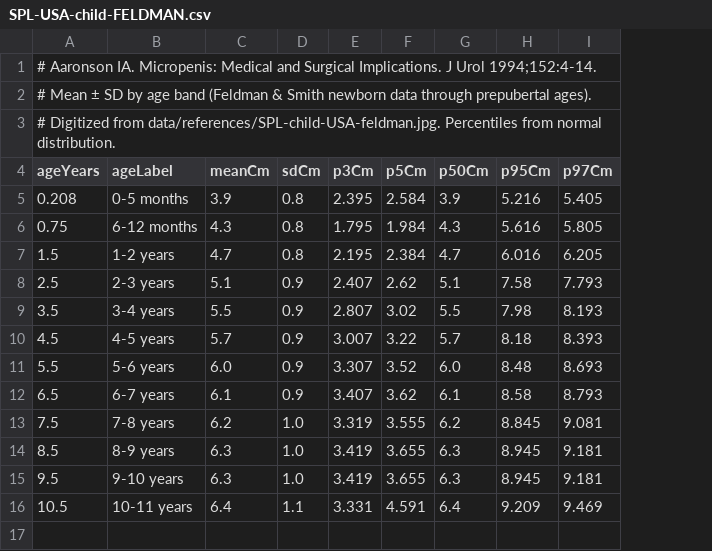
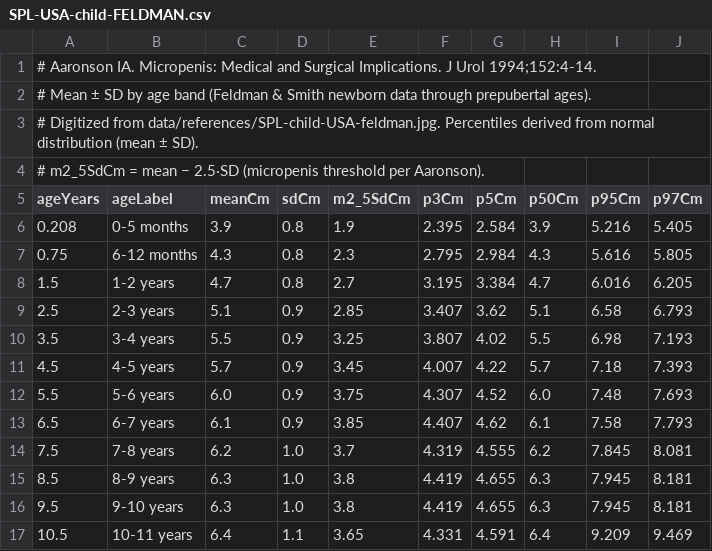
Before and after one commit to doctor-dom/physis, a CSV file: data/excel/gonad-auxology/SPL-USA-child-FELDMAN.csv, drawn as a sheet; addresses are those after the commit; the diff names each change by its address in the sheet, - before the commit and + after, or states it on an @@ line.

```diff
--- a/data/excel/gonad-auxology/SPL-USA-child-FELDMAN.csv
+++ b/data/excel/gonad-auxology/SPL-USA-child-FELDMAN.csv
+column E (m2_5SdCm), rows 6-17: 1.9 | 2.3 | 2.7 | 2.85 | 3.25 | 3.45 | 3.75 | 3.85 | 3.7 | 3.8 | 3.8 | 3.65
-A3 (ageYears): …data/references/SPL-child-USA-feldman.jpg. Percentiles from normal distribution.
+A3 (ageYears): …data/references/SPL-child-USA-feldman.jpg. Percentiles derived from normal distribution (mean ± SD).
+row 4: # m2_5SdCm = mean − 2.5·SD (micropenis threshold per Aaronson).
-F7 (p3Cm): 1.795
+F7 (p3Cm): 2.795
-G7 (p5Cm): 1.984
+G7 (p5Cm): 2.984
-F8 (p3Cm): 2.195
+F8 (p3Cm): 3.195
-G8 (p5Cm): 2.384
+G8 (p5Cm): 3.384
-F9 (p3Cm): 2.407
+F9 (p3Cm): 3.407
-G9 (p5Cm): 2.62
+G9 (p5Cm): 3.62
-I9 (p95Cm): 7.58
+I9 (p95Cm): 6.58
-J9 (p97Cm): 7.793
+J9 (p97Cm): 6.793
-F10 (p3Cm): 2.807
+F10 (p3Cm): 3.807
-G10 (p5Cm): 3.02
+G10 (p5Cm): 4.02
-I10 (p95Cm): 7.98
+I10 (p95Cm): 6.98
-J10 (p97Cm): 8.193
+J10 (p97Cm): 7.193
-F11 (p3Cm): 3.007
+F11 (p3Cm): 4.007
-G11 (p5Cm): 3.22
+G11 (p5Cm): 4.22
-I11 (p95Cm): 8.18
+I11 (p95Cm): 7.18
-J11 (p97Cm): 8.393
+J11 (p97Cm): 7.393
-F12 (p3Cm): 3.307
+F12 (p3Cm): 4.307
-G12 (p5Cm): 3.52
+G12 (p5Cm): 4.52
-I12 (p95Cm): 8.48
+I12 (p95Cm): 7.48
-J12 (p97Cm): 8.693
+J12 (p97Cm): 7.693
-F13 (p3Cm): 3.407
+F13 (p3Cm): 4.407
-G13 (p5Cm): 3.62
+G13 (p5Cm): 4.62
-I13 (p95Cm): 8.58
+I13 (p95Cm): 7.58
-J13 (p97Cm): 8.793
+J13 (p97Cm): 7.793
-F14 (p3Cm): 3.319
+F14 (p3Cm): 4.319
-G14 (p5Cm): 3.555
+G14 (p5Cm): 4.555
-I14 (p95Cm): 8.845
+I14 (p95Cm): 7.845
-J14 (p97Cm): 9.081
+J14 (p97Cm): 8.081
-F15:F16 (p3Cm): 3.419
+F15:F16 (p3Cm): 4.419
-G15:G16 (p5Cm): 3.655
+G15:G16 (p5Cm): 4.655
-I15:I16 (p95Cm): 8.945
+I15:I16 (p95Cm): 7.945
-J15:J16 (p97Cm): 9.181
+J15:J16 (p97Cm): 8.181
-F17 (p3Cm): 3.331
+F17 (p3Cm): 4.331
```
Also changed, not shown: 18 other files.
